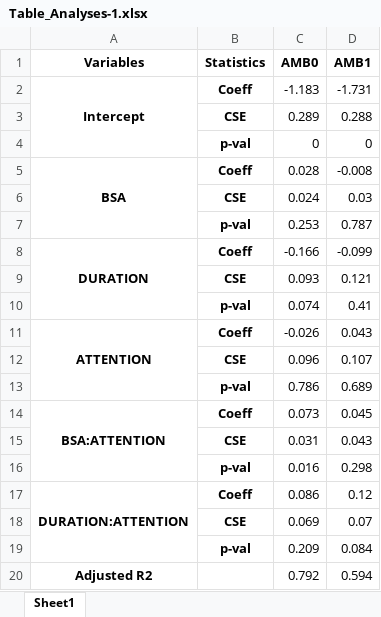
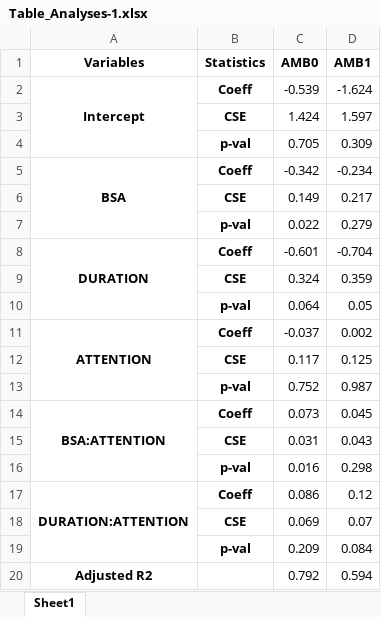
Before and after one commit to Ainhoa-Urtasun/DEA-2, an Excel workbook: Table_Analyses-1.xlsx, sheet Sheet1, drawn as a sheet; values as stored, in another font and other column widths than the file's, no borders; removed rows and columns are numbered as before the commit, all else as after; the diff names each change by its address in the sheet, - before the commit and + after, or states it on an @@ line.

```diff
--- a/Table_Analyses-1.xlsx (sheet Sheet1)
+++ b/Table_Analyses-1.xlsx (sheet Sheet1)
-C2 (AMB0): -1.183
+C2 (AMB0): -0.539
-D2 (AMB1): -1.731
+D2 (AMB1): -1.624
-row 3:  | CSE | 0.289 | 0.288
-row 4:  | p-val | 0 | 0
-row 5: BSA | Coeff | 0.028 | -0.008
-row 6:  | CSE | 0.024 | 0.03
-row 7:  | p-val | 0.253 | 0.787
-row 8: DURATION | Coeff | -0.166 | -0.099
-row 9:  | CSE | 0.093 | 0.121
-row 10:  | p-val | 0.074 | 0.41
-row 11: ATTENTION | Coeff | -0.026 | 0.043
-row 12:  | CSE | 0.096 | 0.107
-row 13:  | p-val | 0.786 | 0.689
+row 3:  | CSE | 1.424 | 1.597
+row 4:  | p-val | 0.705 | 0.309
+row 5: BSA | Coeff | -0.342 | -0.234
+row 6:  | CSE | 0.149 | 0.217
+row 7:  | p-val | 0.022 | 0.279
+row 8: DURATION | Coeff | -0.601 | -0.704
+row 9:  | CSE | 0.324 | 0.359
+row 10:  | p-val | 0.064 | 0.05
+row 11: ATTENTION | Coeff | -0.037 | 0.002
+row 12:  | CSE | 0.117 | 0.125
+row 13:  | p-val | 0.752 | 0.987
```
Also changed, not shown: 4 other files.
